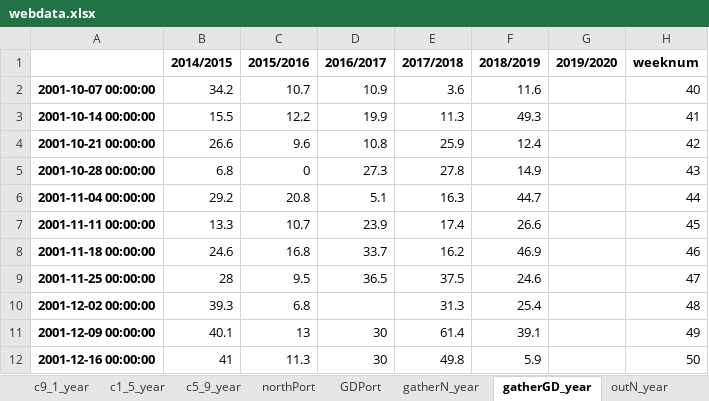
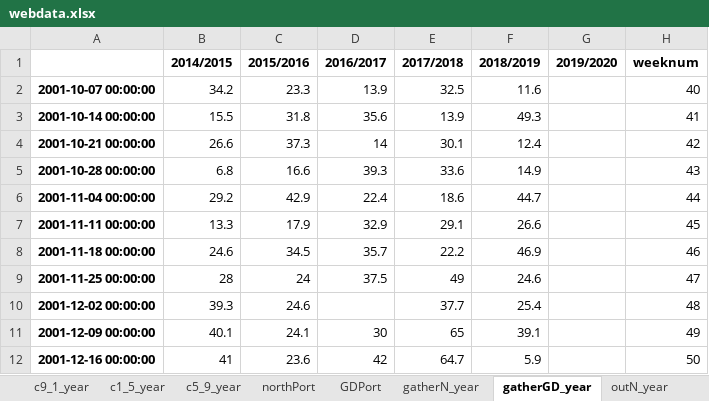
Before and after one commit to huqinghua109/fhzbWeb, an Excel workbook: report/webdata.xlsx, sheet gatherGD_year, drawn as a sheet; only a part is shown; values as stored, in another font and other column widths than the file's, no borders; the diff covers the shown part only; the diff names each change by its address in the sheet, - before the commit and + after, or states it on an @@ line.

```diff
--- a/report/webdata.xlsx (sheet gatherGD_year)
+++ b/report/webdata.xlsx (sheet gatherGD_year)
-C2 (2015/2016): 10.7
+C2 (2015/2016): 23.3
-D2 (2016/2017): 10.9
+D2 (2016/2017): 13.9
-E2 (2017/2018): 3.6
+E2 (2017/2018): 32.5
-C3 (2015/2016): 12.2
+C3 (2015/2016): 31.8
-D3 (2016/2017): 19.9
+D3 (2016/2017): 35.6
-E3 (2017/2018): 11.3
+E3 (2017/2018): 13.9
-C4 (2015/2016): 9.6
+C4 (2015/2016): 37.3
-D4 (2016/2017): 10.8
+D4 (2016/2017): 14
-E4 (2017/2018): 25.9
+E4 (2017/2018): 30.1
-C5 (2015/2016): 0
+C5 (2015/2016): 16.6
-D5 (2016/2017): 27.3
+D5 (2016/2017): 39.3
-E5 (2017/2018): 27.8
+E5 (2017/2018): 33.6
-C6 (2015/2016): 20.8
+C6 (2015/2016): 42.9
-D6 (2016/2017): 5.1
+D6 (2016/2017): 22.4
-E6 (2017/2018): 16.3
+E6 (2017/2018): 18.6
-C7 (2015/2016): 10.7
+C7 (2015/2016): 17.9
-D7 (2016/2017): 23.9
+D7 (2016/2017): 32.9
-E7 (2017/2018): 17.4
+E7 (2017/2018): 29.1
-C8 (2015/2016): 16.8
+C8 (2015/2016): 34.5
-D8 (2016/2017): 33.7
+D8 (2016/2017): 35.7
-E8 (2017/2018): 16.2
+E8 (2017/2018): 22.2
-C9 (2015/2016): 9.5
+C9 (2015/2016): 24
-D9 (2016/2017): 36.5
+D9 (2016/2017): 37.5
-E9 (2017/2018): 37.5
+E9 (2017/2018): 49
-C10 (2015/2016): 6.8
+C10 (2015/2016): 24.6
-E10 (2017/2018): 31.3
+E10 (2017/2018): 37.7
-C11 (2015/2016): 13
+C11 (2015/2016): 24.1
-E11 (2017/2018): 61.4
+E11 (2017/2018): 65
-C12 (2015/2016): 11.3
+C12 (2015/2016): 23.6
-D12 (2016/2017): 30
+D12 (2016/2017): 42
-E12 (2017/2018): 49.8
+E12 (2017/2018): 64.7
```
Also changed, not shown: 124 edited cells elsewhere in this sheet, sheet GDPort, sheet visual, sheet outGD_year, sheet corncsspread, sheet cornbasis, sheet northPort, 15 more sheets, report/CornTempRes.xlsx, report/DeepProcessOprationAndProfit.xlsx, 1 other file.
